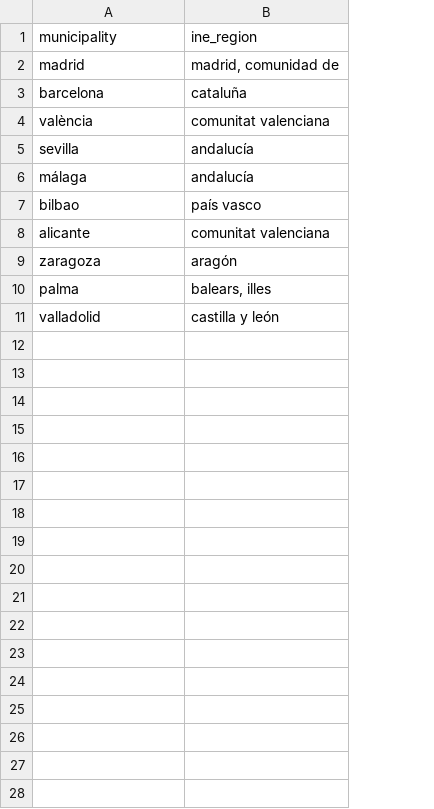
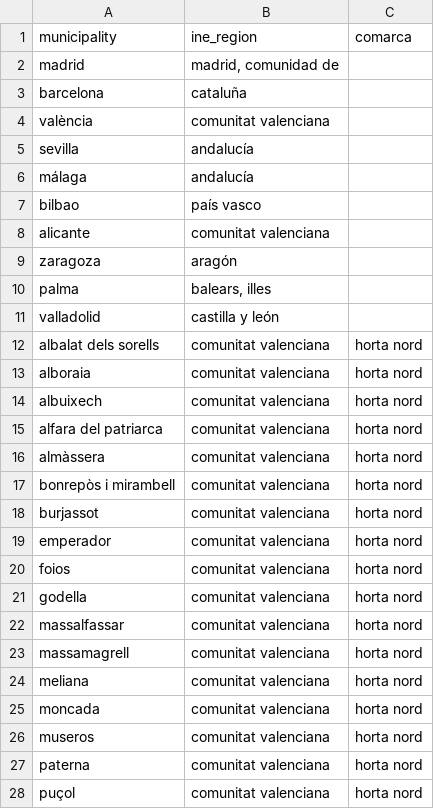
Before and after one commit to carlosdmv7/spanish-housing-radar, a CSV file: transform/seeds/ccaa_by_municipality.csv, drawn as a sheet; only a part is shown; the diff covers the shown part only; the diff names each change by its address in the sheet, - before the commit and + after, or states it on an @@ line.

```diff
--- a/transform/seeds/ccaa_by_municipality.csv
+++ b/transform/seeds/ccaa_by_municipality.csv
+column C (comarca), empty
+row 12: albalat dels sorells | comunitat valenciana | horta nord
+row 13: alboraia | comunitat valenciana | horta nord
+row 14: albuixech | comunitat valenciana | horta nord
+row 15: alfara del patriarca | comunitat valenciana | horta nord
+row 16: almàssera | comunitat valenciana | horta nord
+row 17: bonrepòs i mirambell | comunitat valenciana | horta nord
+row 18: burjassot | comunitat valenciana | horta nord
+row 19: emperador | comunitat valenciana | horta nord
+row 20: foios | comunitat valenciana | horta nord
+row 21: godella | comunitat valenciana | horta nord
+row 22: massalfassar | comunitat valenciana | horta nord
+row 23: massamagrell | comunitat valenciana | horta nord
+row 24: meliana | comunitat valenciana | horta nord
+row 25: moncada | comunitat valenciana | horta nord
+row 26: museros | comunitat valenciana | horta nord
+row 27: paterna | comunitat valenciana | horta nord
+row 28: puçol | comunitat valenciana | horta nord
```
Also changed, not shown: 22 added rows elsewhere in this file, 20 other files.
